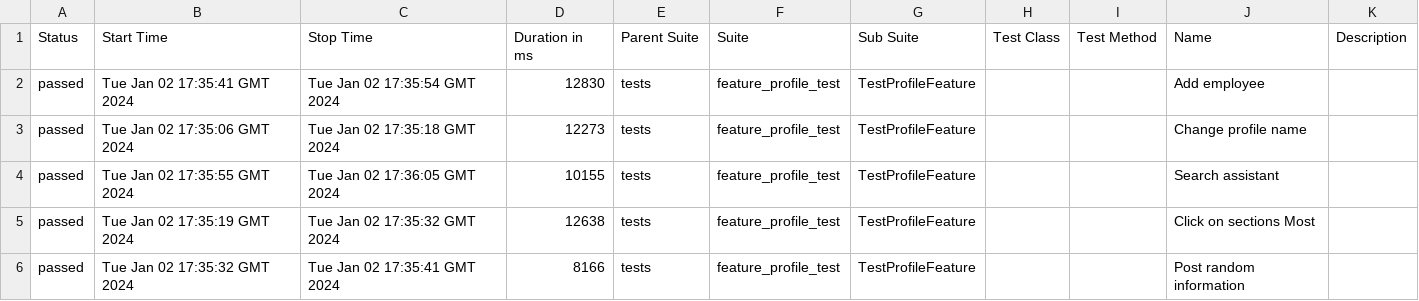
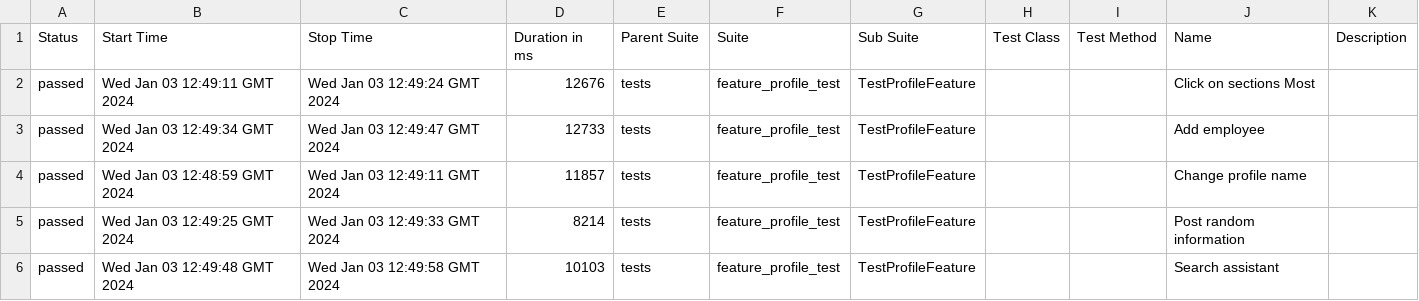
Before and after one commit to Roman1599/petrov-main, a CSV file: data/suites.csv, drawn as a sheet.

```diff
--- a/data/suites.csv
+++ b/data/suites.csv
@@ -1,6 +1,6 @@
 "Status","Start Time","Stop Time","Duration in ms","Parent Suite","Suite","Sub Suite","Test Class","Test Method","Name","Description"
-"passed","Tue Jan 02 17:35:41 GMT 2024","Tue Jan 02 17:35:54 GMT 2024","12830","tests","feature_profile_test","TestProfileFeature","","","Add employee",""
-"passed","Tue Jan 02 17:35:06 GMT 2024","Tue Jan 02 17:35:18 GMT 2024","12273","tests","feature_profile_test","TestProfileFeature","","","Change profile name",""
-"passed","Tue Jan 02 17:35:55 GMT 2024","Tue Jan 02 17:36:05 GMT 2024","10155","tests","feature_profile_test","TestProfileFeature","","","Search assistant",""
-"passed","Tue Jan 02 17:35:19 GMT 2024","Tue Jan 02 17:35:32 GMT 2024","12638","tests","feature_profile_test","TestProfileFeature","","","Click on sections Most",""
-"passed","Tue Jan 02 17:35:32 GMT 2024","Tue Jan 02 17:35:41 GMT 2024","8166","tests","feature_profile_test","TestProfileFeature","","","Post random information",""
+"passed","Wed Jan 03 12:49:11 GMT 2024","Wed Jan 03 12:49:24 GMT 2024","12676","tests","feature_profile_test","TestProfileFeature","","","Click on sections Most",""
+"passed","Wed Jan 03 12:49:34 GMT 2024","Wed Jan 03 12:49:47 GMT 2024","12733","tests","feature_profile_test","TestProfileFeature","","","Add employee",""
+"passed","Wed Jan 03 12:48:59 GMT 2024","Wed Jan 03 12:49:11 GMT 2024","11857","tests","feature_profile_test","TestProfileFeature","","","Change profile name",""
+"passed","Wed Jan 03 12:49:25 GMT 2024","Wed Jan 03 12:49:33 GMT 2024","8214","tests","feature_profile_test","TestProfileFeature","","","Post random information",""
+"passed","Wed Jan 03 12:49:48 GMT 2024","Wed Jan 03 12:49:58 GMT 2024","10103","tests","feature_profile_test","TestProfileFeature","","","Search assistant",""
```
Also changed, not shown: 36 other files.
